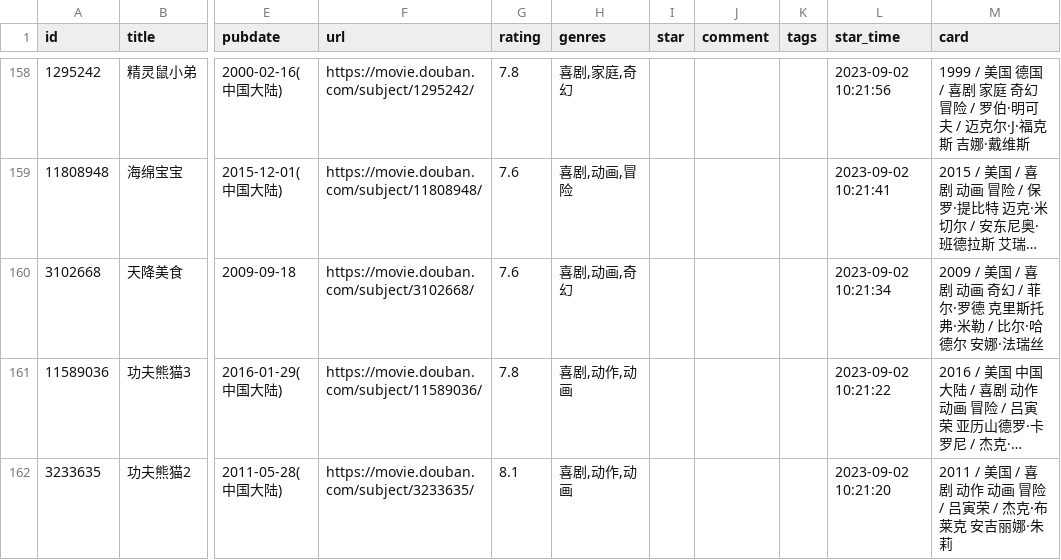
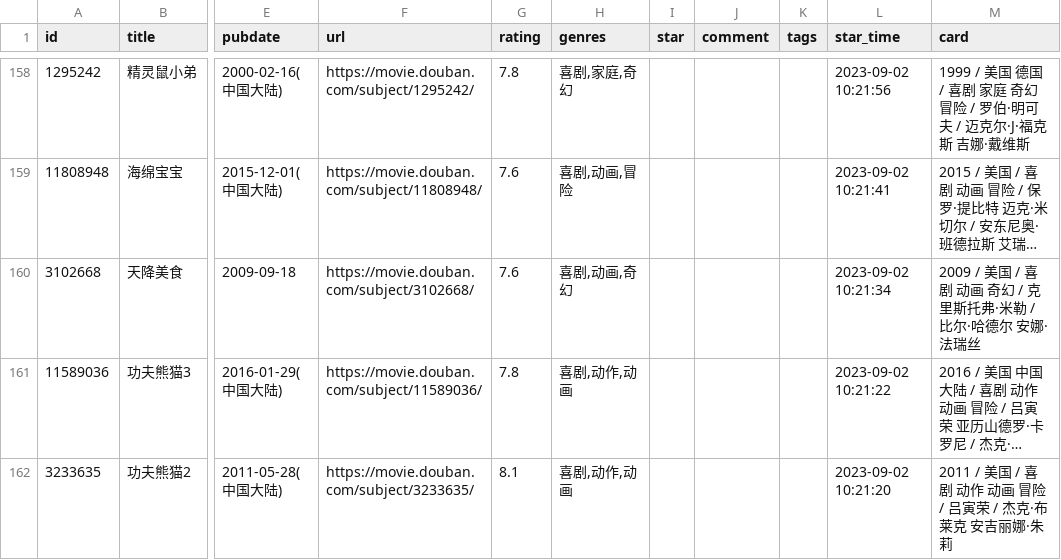
Before and after one commit to senup/senup.github.io, a CSV file: data/douban/movie.csv, drawn as a sheet; only a part is shown, gaps mark what is left out; long unchanged cells end in …; the diff names each change by its address in the sheet, - before the commit and + after, or states it on an @@ line.

Commit message:
豆瓣电影和书籍已更新

```diff
--- a/data/douban/movie.csv
+++ b/data/douban/movie.csv
-M160 (card): …奇幻 / 菲尔·罗德 克里斯托…
+M160 (card): …奇幻 / 克里斯托…
```
